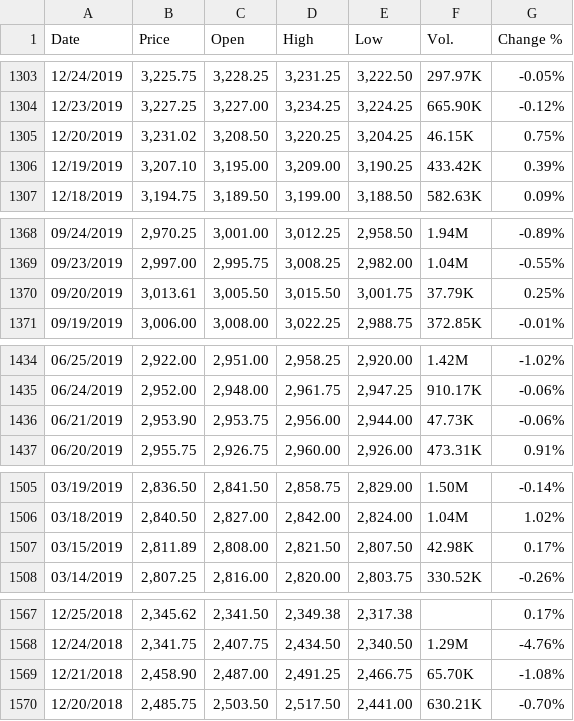
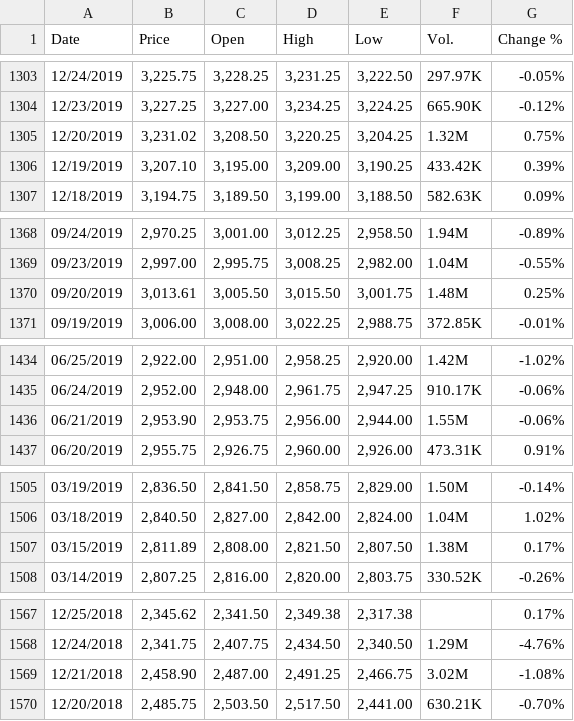
Before and after one commit to nikipehlivanov/thesis-ml-distribution-shift, a CSV file: bachelor-thesis/data/raw/sp500_futures.csv, drawn as a sheet; only a part is shown, gaps mark what is left out; the diff covers the shown part only.

```diff
--- a/bachelor-thesis/data/raw/sp500_futures.csv
+++ b/bachelor-thesis/data/raw/sp500_futures.csv
@@ -1304,3 +1304,3 @@
 "12/23/2019","3,227.25","3,227.00","3,234.25","3,224.25","665.90K","-0.12%"
-"12/20/2019","3,231.02","3,208.50","3,220.25","3,204.25","46.15K","0.75%"
+"12/20/2019","3,231.02","3,208.50","3,220.25","3,204.25","1.32M","0.75%"
 "12/19/2019","3,207.10","3,195.00","3,209.00","3,190.25","433.42K","0.39%"
@@ -1369,3 +1369,3 @@
 "09/23/2019","2,997.00","2,995.75","3,008.25","2,982.00","1.04M","-0.55%"
-"09/20/2019","3,013.61","3,005.50","3,015.50","3,001.75","37.79K","0.25%"
+"09/20/2019","3,013.61","3,005.50","3,015.50","3,001.75","1.48M","0.25%"
 "09/19/2019","3,006.00","3,008.00","3,022.25","2,988.75","372.85K","-0.01%"
@@ -1435,3 +1435,3 @@
 "06/24/2019","2,952.00","2,948.00","2,961.75","2,947.25","910.17K","-0.06%"
-"06/21/2019","2,953.90","2,953.75","2,956.00","2,944.00","47.73K","-0.06%"
+"06/21/2019","2,953.90","2,953.75","2,956.00","2,944.00","1.55M","-0.06%"
 "06/20/2019","2,955.75","2,926.75","2,960.00","2,926.00","473.31K","0.91%"
@@ -1506,3 +1506,3 @@
 "03/18/2019","2,840.50","2,827.00","2,842.00","2,824.00","1.04M","1.02%"
-"03/15/2019","2,811.89","2,808.00","2,821.50","2,807.50","42.98K","0.17%"
+"03/15/2019","2,811.89","2,808.00","2,821.50","2,807.50","1.38M","0.17%"
 "03/14/2019","2,807.25","2,816.00","2,820.00","2,803.75","330.52K","-0.26%"
@@ -1568,3 +1568,3 @@
 "12/24/2018","2,341.75","2,407.75","2,434.50","2,340.50","1.29M","-4.76%"
-"12/21/2018","2,458.90","2,487.00","2,491.25","2,466.75","65.70K","-1.08%"
+"12/21/2018","2,458.90","2,487.00","2,491.25","2,466.75","3.02M","-1.08%"
 "12/20/2018","2,485.75","2,503.50","2,517.50","2,441.00","630.21K","-0.70%"
```
Also changed, not shown: 57 edited cells elsewhere in this file.
